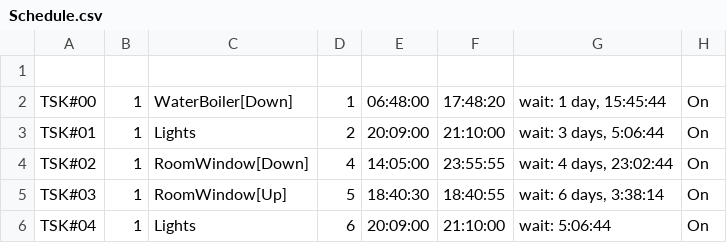
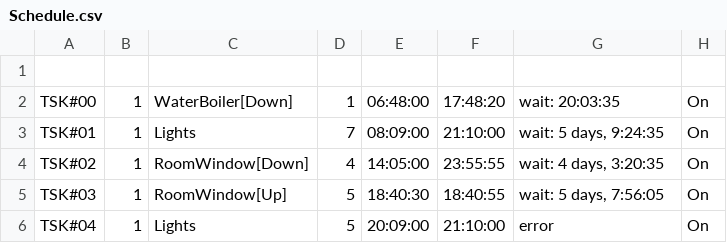
Before and after one commit to guydvir2/Rpi, a CSV file: SmartHome/Schedule.csv, drawn as a sheet.

```diff
--- a/SmartHome/Schedule.csv
+++ b/SmartHome/Schedule.csv
@@ -1,6 +1,6 @@
 
-TSK#00,1,WaterBoiler[Down],1,06:48:00,17:48:20,"wait: 1 day, 15:45:44",On
-TSK#01,1,Lights,2,20:09:00,21:10:00,"wait: 3 days, 5:06:44",On
-TSK#02,1,RoomWindow[Down],4,14:05:00,23:55:55,"wait: 4 days, 23:02:44",On
-TSK#03,1,RoomWindow[Up],5,18:40:30,18:40:55,"wait: 6 days, 3:38:14",On
-TSK#04,1,Lights,6,20:09:00,21:10:00,wait: 5:06:44,On
+TSK#00,1,WaterBoiler[Down],1,06:48:00,17:48:20,wait: 20:03:35,On
+TSK#01,1,Lights,7,08:09:00,21:10:00,"wait: 5 days, 9:24:35",On
+TSK#02,1,RoomWindow[Down],4,14:05:00,23:55:55,"wait: 4 days, 3:20:35",On
+TSK#03,1,RoomWindow[Up],5,18:40:30,18:40:55,"wait: 5 days, 7:56:05",On
+TSK#04,1,Lights,5,20:09:00,21:10:00,error,On
```
Also changed, not shown: 2 other files.
